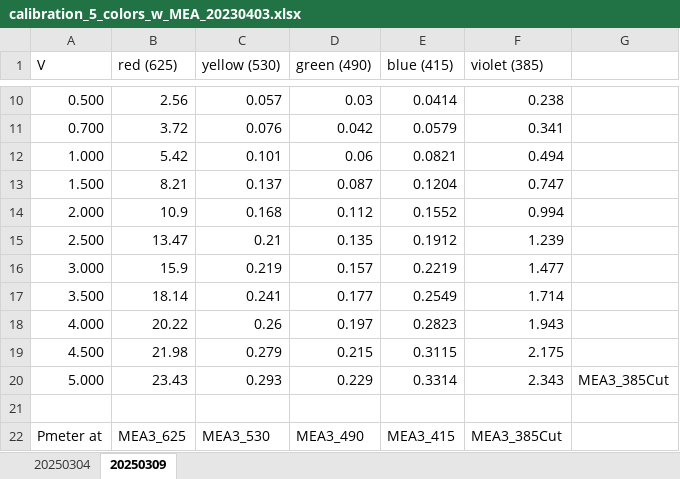
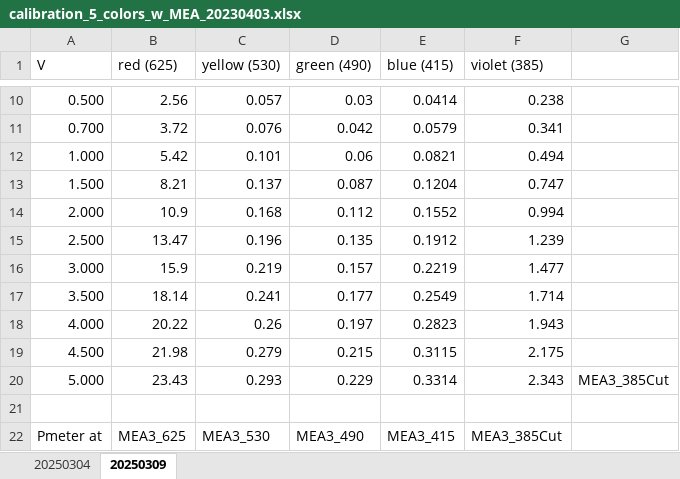
Before and after one commit to retinal-information-processing-lab/Isomerisation_to_voltage, an Excel workbook: calibration_5_colors_w_MEA_20230403.xlsx, sheet 20250309, drawn as a sheet; only a part is shown, gaps mark what is left out; values as stored, in another font and other column widths than the file's, no borders; charts and pictures not drawn; the diff names each change by its address in the sheet, - before the commit and + after, or states it on an @@ line.

Commit message:
Fixing some sheet usage

```diff
--- a/calibration_5_colors_w_MEA_20230403.xlsx (sheet 20250309)
+++ b/calibration_5_colors_w_MEA_20230403.xlsx (sheet 20250309)
-C15 (yellow (530)): 0.21
+C15 (yellow (530)): 0.196
```
Also changed, not shown: charts or pictures, 2 other files.
